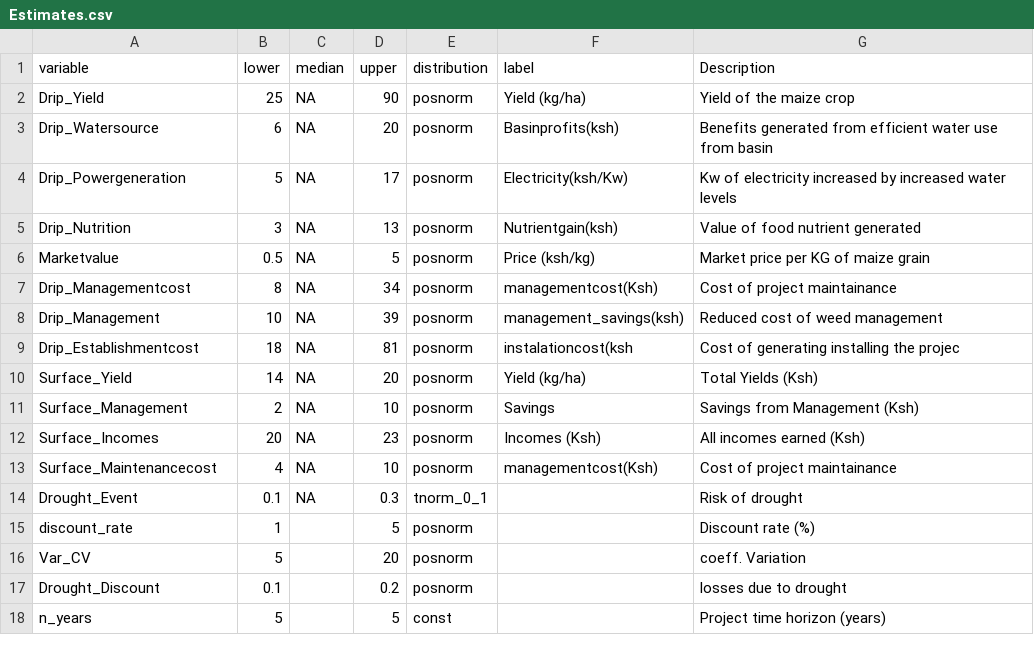
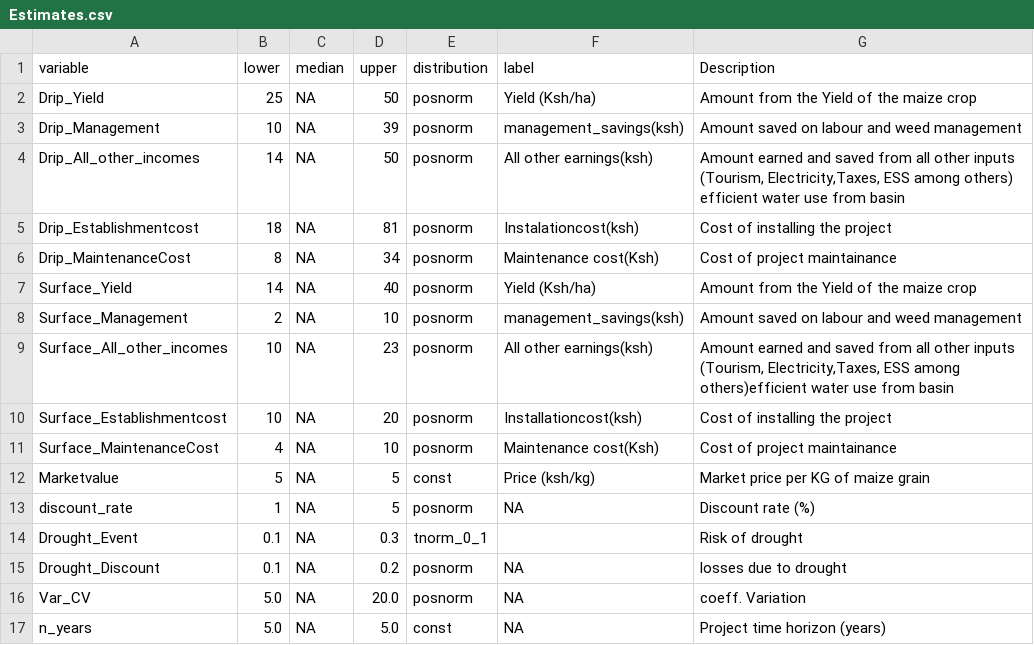
Before and after one commit to MrOyieyo/Decision-Analysis-Project, a CSV file: Estimates.csv, drawn as a sheet.

```diff
--- a/Estimates.csv
+++ b/Estimates.csv
@@ -1,18 +1,17 @@
 variable,lower,median,upper,distribution,label,Description
-Drip_Yield,25,NA,90,posnorm,Yield (kg/ha),Yield of the maize crop
-Drip_Watersource,6,NA,20,posnorm,Basinprofits(ksh),Benefits generated from efficient water use from basin
-Drip_Powergeneration,5,NA,17,posnorm,Electricity(ksh/Kw),Kw of electricity increased by increased water levels
-Drip_Nutrition,3,NA,13,posnorm,Nutrientgain(ksh),Value of food nutrient generated
-Marketvalue,0.5,NA,5,posnorm,Price (ksh/kg),Market price per KG of maize grain
-Drip_Managementcost,8,NA,34,posnorm,managementcost(Ksh),Cost of project maintainance
-Drip_Management,10,NA,39,posnorm,management_savings(ksh),Reduced cost of weed management
-Drip_Establishmentcost,18,NA,81,posnorm,instalationcost(ksh,Cost of generating installing the projec
-Surface_Yield,14,NA,20,posnorm,Yield (kg/ha),Total Yields (Ksh)
-Surface_Management,2,NA,10,posnorm,Savings,Savings from Management (Ksh)
-Surface_Incomes,20,NA,23,posnorm,Incomes (Ksh),All incomes earned (Ksh)
-Surface_Maintenancecost,4,NA,10,posnorm,managementcost(Ksh),Cost of project maintainance
+Drip_Yield,25,NA,50,posnorm,Yield (Ksh/ha),Amount  from  the Yield of the maize crop
+Drip_Management,10,NA,39,posnorm,management_savings(ksh),Amount saved on labour and weed management
+Drip_All_other_incomes,14,NA,50,posnorm,All other earnings(ksh), "Amount earned and saved from all other inputs (Tourism, Electricity,Taxes, ESS among others) efficient water use from basin"
+Drip_Establishmentcost,18,NA,81,posnorm,Instalationcost(ksh),Cost of installing the project
+Drip_MaintenanceCost,8,NA,34,posnorm,Maintenance cost(Ksh),Cost of project maintainance
+Surface_Yield,14,NA,40,posnorm,Yield (Ksh/ha),Amount from the Yield of the maize crop
+Surface_Management,2,NA,10,posnorm,management_savings(ksh),Amount saved on labour and weed management
+Surface_All_other_incomes,10,NA,23,posnorm,All other earnings(ksh),"Amount earned and saved from all other inputs (Tourism, Electricity,Taxes, ESS among others)efficient water use from basin"
+Surface_Establishmentcost,10,NA,20,posnorm,Installationcost(ksh), Cost of installing the project
+Surface_MaintenanceCost,4,NA,10,posnorm,Maintenance cost(Ksh),Cost of project maintainance
+Marketvalue,5,NA,5,const,Price (ksh/kg),Market price per KG of maize grain
+discount_rate,1,NA,5,posnorm,NA,Discount rate (%)
 Drought_Event,0.1,NA,0.3,tnorm_0_1,,Risk of drought
-discount_rate,1,,5,posnorm,,Discount rate (%)
-Var_CV,5,,20,posnorm,,coeff. Variation
-Drought_Discount,0.1,,0.2,posnorm,,losses due to drought
-n_years,5,,5,const,,Project time horizon (years)
+Drought_Discount,0.1,NA,0.2,posnorm,NA,losses due to drought
+Var_CV,5.0,NA,20.0,posnorm,NA, coeff. Variation
+n_years,5.0,NA,5.0,const,NA, Project time horizon (years)
```
Also changed, not shown: 14 other files.
